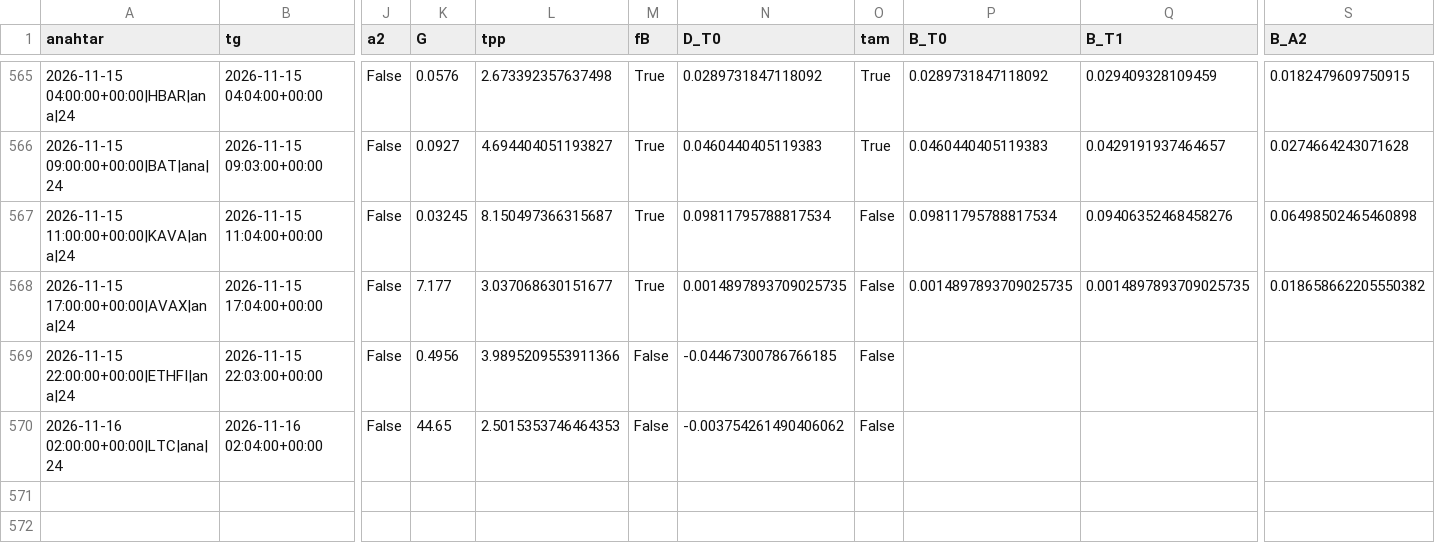
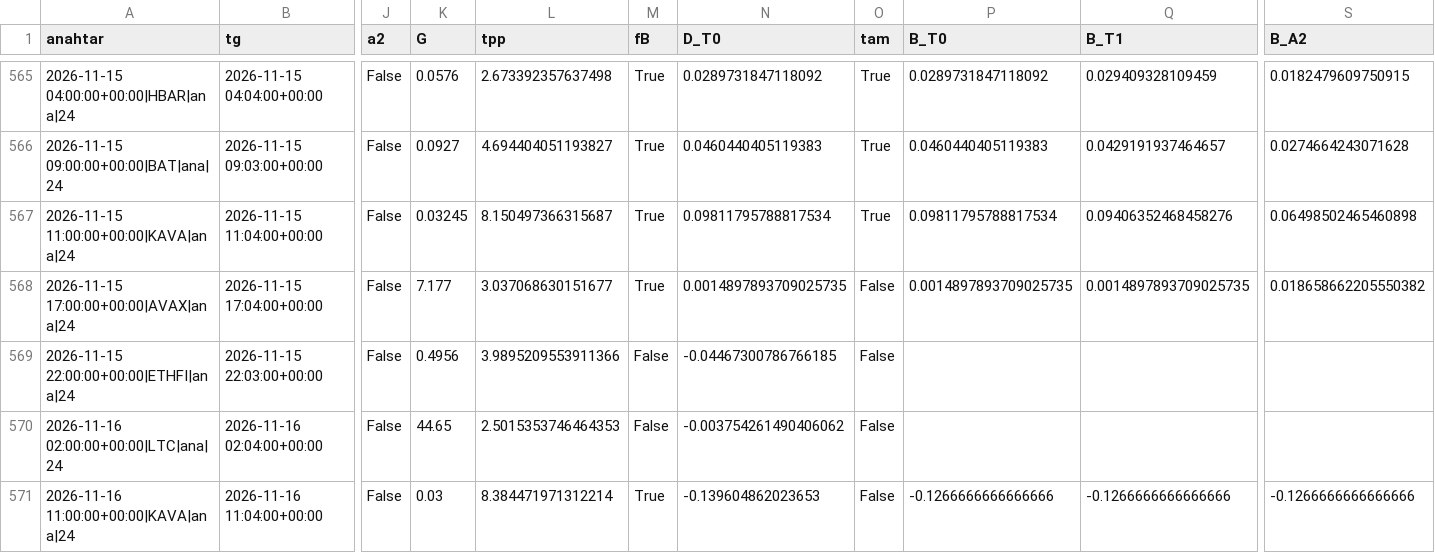
Before and after one commit to aslanklc04/btc-tahmin, a CSV file: durum/karne_gercek.csv, drawn as a sheet; only a part is shown, gaps mark what is left out; rows hold the shown columns only; the diff names each change by its address in the sheet, - before the commit and + after, or states it on an @@ line.

```diff
--- a/durum/karne_gercek.csv
+++ b/durum/karne_gercek.csv
-O567 (tam): False
+O567 (tam): True
+row 571: 2026-11-16 11:00:00+00:00|KAVA|ana|24 | 2026-11-16 11:04:00+00:00 | False | 0.03 | 8.384471971312214 | True | -0.139604862023653 | False | -0.1266666666666666 | -0.1266666666666666 | -0.1266666666666666
```
Also changed, not shown: durum/defter_kayit.csv, durum/karne_kayit.csv, 8 other files.
